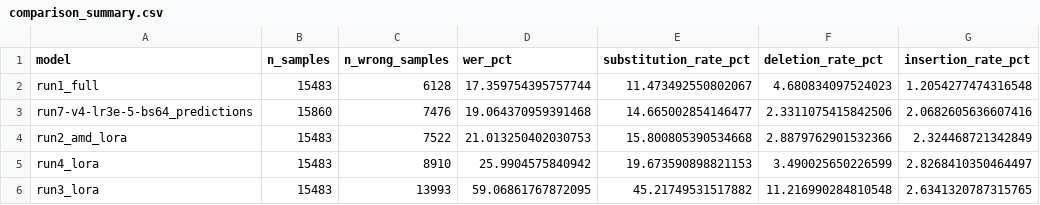
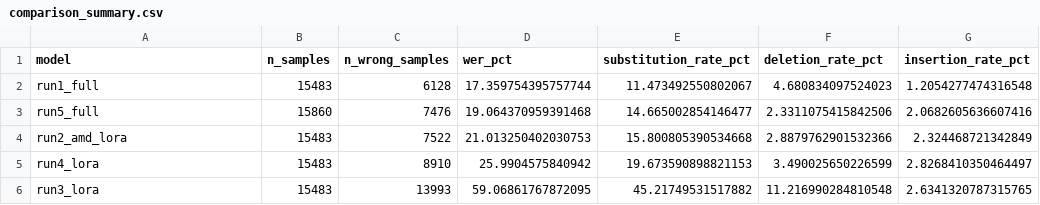
Before and after one commit to tharu-jwd/dse-project, a CSV file: final-scripts/eval_results/error_analysis/comparison_summary.csv, drawn as a sheet.

Commit message:
refactor: update run names from run7 to run5 in evaluation results and fine-tuning scripts

```diff
--- a/final-scripts/eval_results/error_analysis/comparison_summary.csv
+++ b/final-scripts/eval_results/error_analysis/comparison_summary.csv
@@ -2,3 +2,3 @@ model,n_samples,n_wrong_samples,wer_pct,substitution_rate_pct,deletion_rate_pct,
 run1_full,15483,6128,17.359754395757744,11.473492550802067,4.680834097524023,1.2054277474316548
-run7-v4-lr3e-5-bs64_predictions,15860,7476,19.064370959391468,14.665002854146477,2.3311075415842506,2.0682605636607416
+run5_full,15860,7476,19.064370959391468,14.665002854146477,2.3311075415842506,2.0682605636607416
 run2_amd_lora,15483,7522,21.013250402030753,15.800805390534668,2.8879762901532366,2.324468721342849
```
Also changed, not shown: final-scripts/finetune_tracker.csv, 4 other files.
